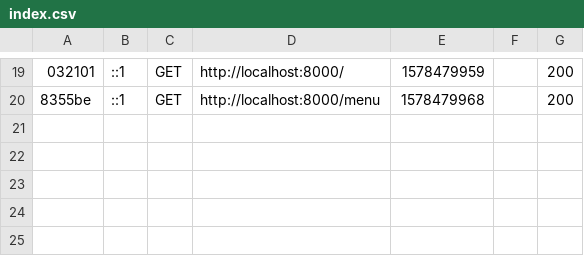
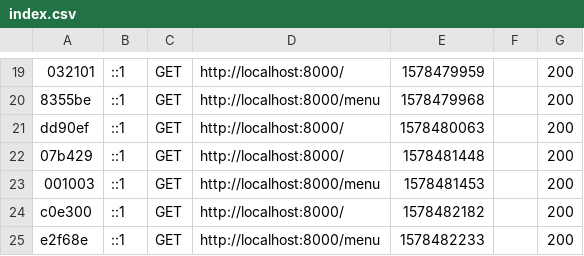
Before and after one commit to StageDGT/DGT_CS, a CSV file: var/cache/dev/profiler/index.csv, drawn as a sheet; only a part is shown, gaps mark what is left out; the diff names each change by its address in the sheet, - before the commit and + after, or states it on an @@ line.

```diff
--- a/var/cache/dev/profiler/index.csv
+++ b/var/cache/dev/profiler/index.csv
+row 21: dd90ef | ::1 | GET | http://localhost:8000/ | 1578480063 |  | 200
+row 22: 07b429 | ::1 | GET | http://localhost:8000/ | 1578481448 |  | 200
+row 23: 001003 | ::1 | GET | http://localhost:8000/menu | 1578481453 |  | 200
+row 24: c0e300 | ::1 | GET | http://localhost:8000/ | 1578482182 |  | 200
+row 25: e2f68e | ::1 | GET | http://localhost:8000/menu | 1578482233 |  | 200
```
Also changed, not shown: 2 other files.
